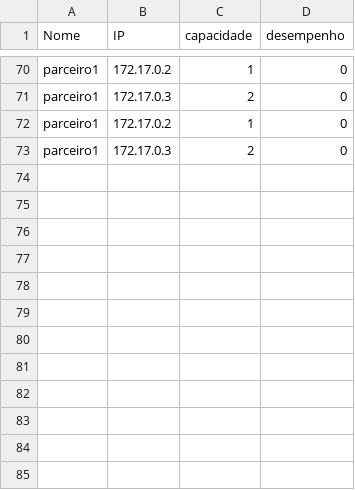
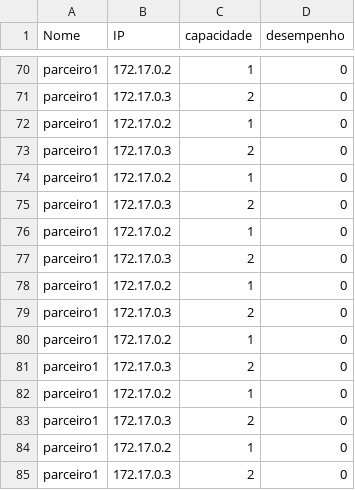
Before and after one commit to marcospaulo12345/trabalho-sd, a CSV file: serverPc.csv, drawn as a sheet; only a part is shown, gaps mark what is left out; the diff names each change by its address in the sheet, - before the commit and + after, or states it on an @@ line.

```diff
--- a/serverPc.csv
+++ b/serverPc.csv
+row 74: parceiro1 | 172.17.0.2 | 1 | 0
+row 75: parceiro1 | 172.17.0.3 | 2 | 0
+row 76: parceiro1 | 172.17.0.2 | 1 | 0
+row 77: parceiro1 | 172.17.0.3 | 2 | 0
+row 78: parceiro1 | 172.17.0.2 | 1 | 0
+row 79: parceiro1 | 172.17.0.3 | 2 | 0
+row 80: parceiro1 | 172.17.0.2 | 1 | 0
+row 81: parceiro1 | 172.17.0.3 | 2 | 0
+row 82: parceiro1 | 172.17.0.2 | 1 | 0
+row 83: parceiro1 | 172.17.0.3 | 2 | 0
+row 84: parceiro1 | 172.17.0.2 | 1 | 0
+row 85: parceiro1 | 172.17.0.3 | 2 | 0
```
Also changed, not shown: 2 other files.
